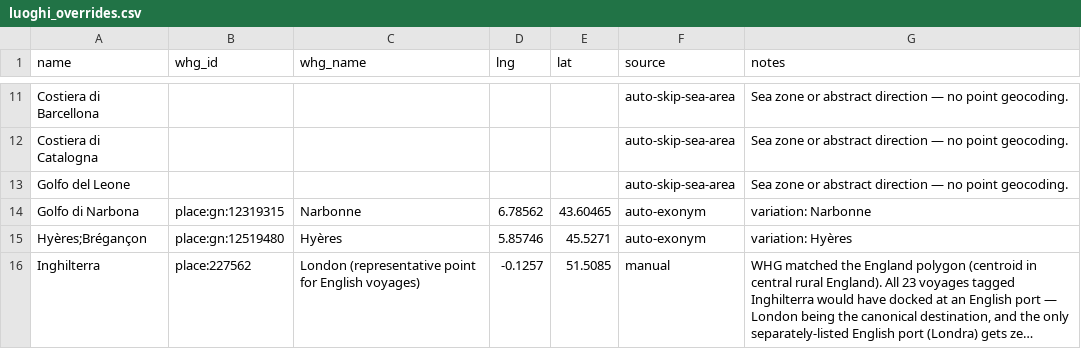
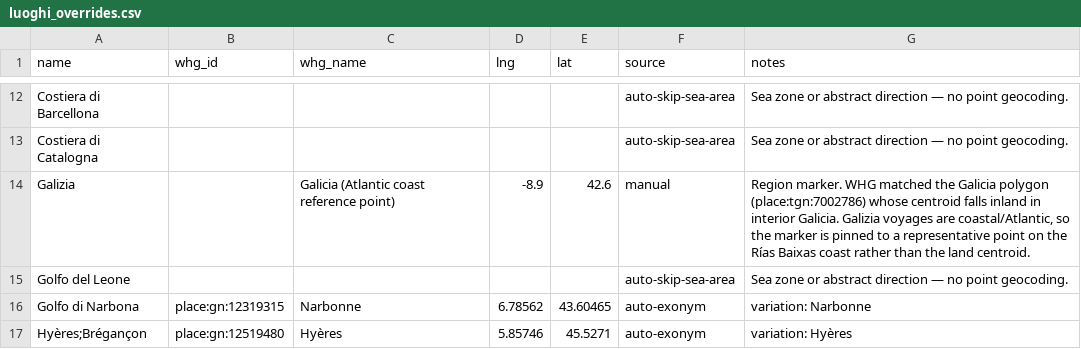
Before and after one commit to docuracy/datini, a CSV file: data/luoghi_overrides.csv, drawn as a sheet; only a part is shown, gaps mark what is left out; the shorter side is filled out with more unchanged rows; long unchanged cells end in …; the diff covers the shown part only; the diff names each change by its address in the sheet, - before the commit and + after, or states it on an @@ line.

Commit message:
Add geolocation overrides for Alcudia, Galizia, Ibiza, San Feliu de Guíxois, and Valenza

```diff
--- a/data/luoghi_overrides.csv
+++ b/data/luoghi_overrides.csv
+row 14: Galizia |  | Galicia (Atlantic coast reference point) | -8.9 | 42.6 | manual | Region marker. WHG matched the Galicia polygon (place:tgn:7002786) whose centroid falls inland in interior Galicia. Galizia voyages are coastal/Atlantic, so the marker is pinned to a representative point on the Rías Baixas coast rather than the land centroid.
```
Also changed, not shown: 5 added rows elsewhere in this file, data/processed/luoghi_review.csv, 2 other files.
